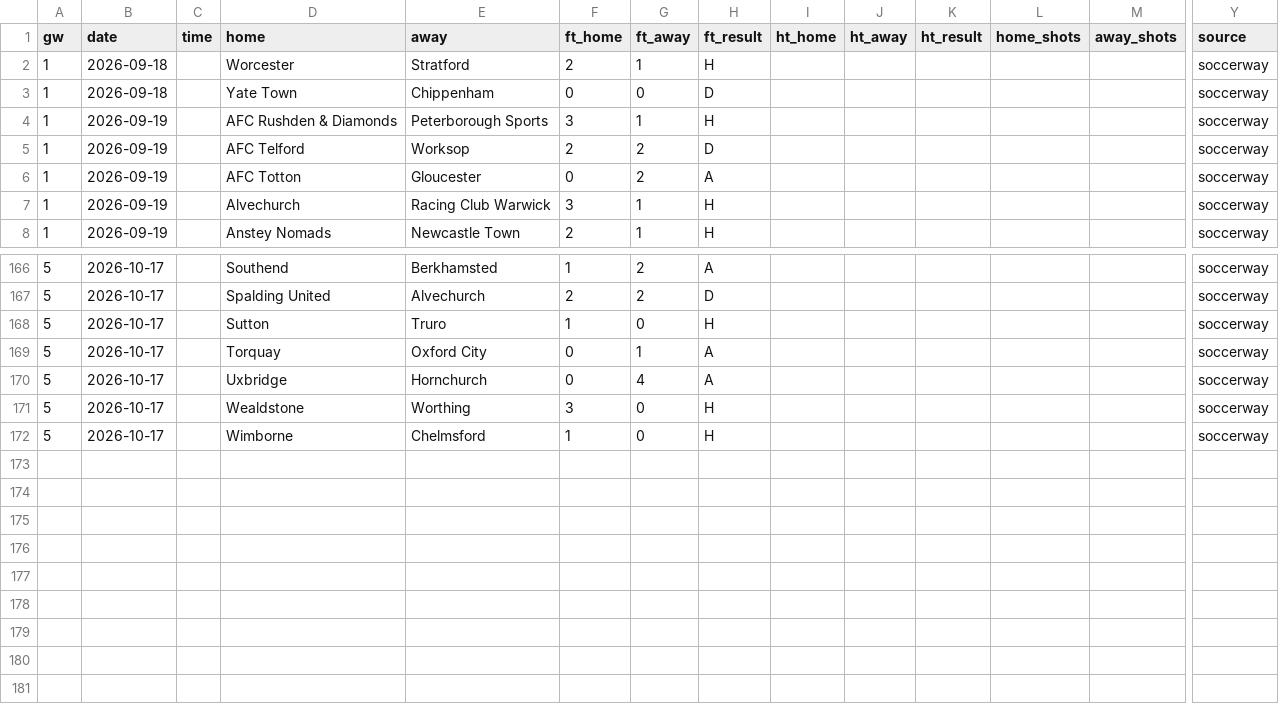
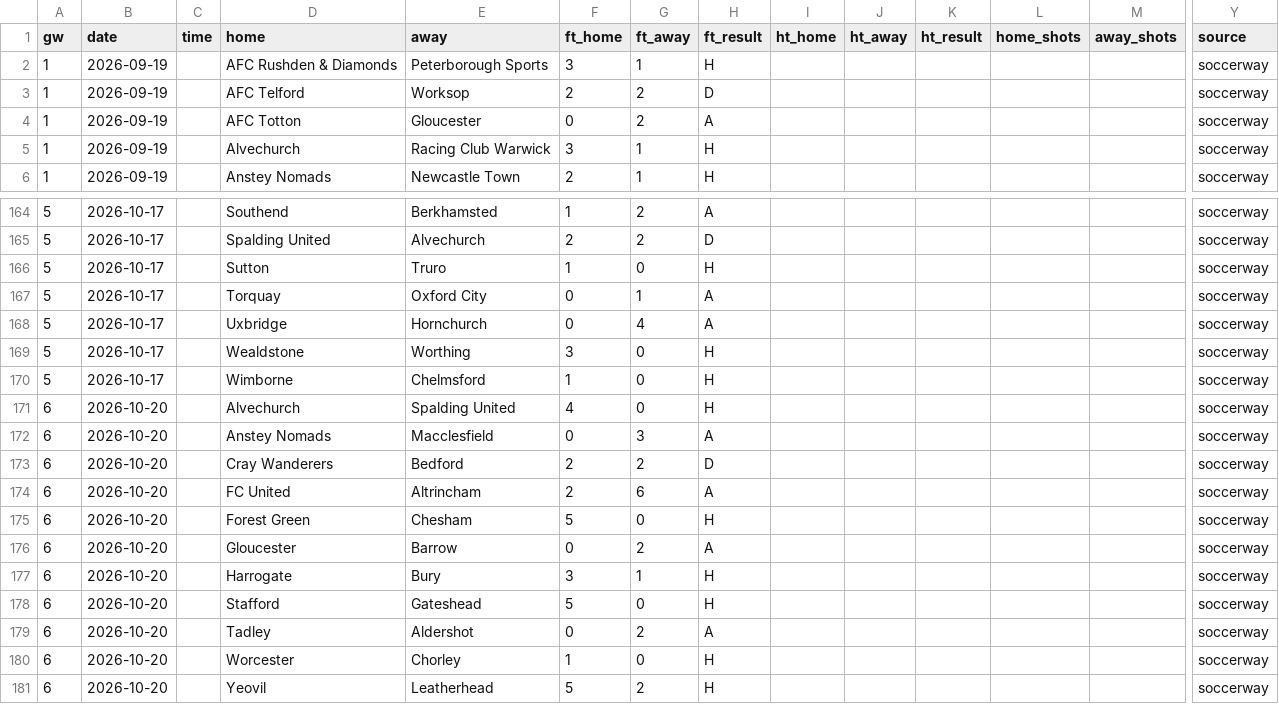
Before and after one commit to oladeeayo/open-matchday, a CSV file: data/ENG_CUP_fa-cup/results_2627.csv, drawn as a sheet; only a part is shown, gaps mark what is left out; removed rows and columns are numbered as before the commit, all else as after; rows hold the shown columns only; the diff names each change by its address in the sheet, - before the commit and + after, or states it on an @@ line.

```diff
--- a/data/ENG_CUP_fa-cup/results_2627.csv
+++ b/data/ENG_CUP_fa-cup/results_2627.csv
-row 2: 1 | 2026-09-18 |  | Worcester | Stratford | 2 | 1 | H |  |  |  |  |  | soccerway
-row 3: 1 | 2026-09-18 |  | Yate Town | Chippenham | 0 | 0 | D |  |  |  |  |  | soccerway
+row 171: 6 | 2026-10-20 |  | Alvechurch | Spalding United | 4 | 0 | H |  |  |  |  |  | soccerway
+row 172: 6 | 2026-10-20 |  | Anstey Nomads | Macclesfield | 0 | 3 | A |  |  |  |  |  | soccerway
+row 173: 6 | 2026-10-20 |  | Cray Wanderers | Bedford | 2 | 2 | D |  |  |  |  |  | soccerway
+row 174: 6 | 2026-10-20 |  | FC United | Altrincham | 2 | 6 | A |  |  |  |  |  | soccerway
+row 175: 6 | 2026-10-20 |  | Forest Green | Chesham | 5 | 0 | H |  |  |  |  |  | soccerway
+row 176: 6 | 2026-10-20 |  | Gloucester | Barrow | 0 | 2 | A |  |  |  |  |  | soccerway
+row 177: 6 | 2026-10-20 |  | Harrogate | Bury | 3 | 1 | H |  |  |  |  |  | soccerway
+row 178: 6 | 2026-10-20 |  | Stafford | Gateshead | 5 | 0 | H |  |  |  |  |  | soccerway
+row 179: 6 | 2026-10-20 |  | Tadley | Aldershot | 0 | 2 | A |  |  |  |  |  | soccerway
+row 180: 6 | 2026-10-20 |  | Worcester | Chorley | 1 | 0 | H |  |  |  |  |  | soccerway
+row 181: 6 | 2026-10-20 |  | Yeovil | Leatherhead | 5 | 2 | H |  |  |  |  |  | soccerway
```
Also changed, not shown: data/ENG_3_league-one/results_2627.csv, data/ENG_4_league-two/fixtures_2627.csv, 34 other files.
